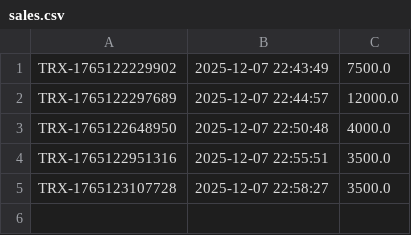
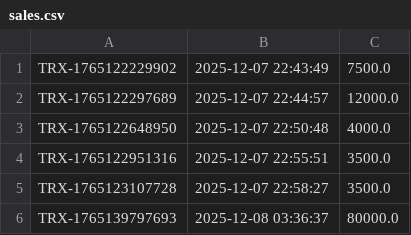
Before and after one commit to laksamanaap/pos, a CSV file: sales.csv, drawn as a sheet.

```diff
--- a/sales.csv
+++ b/sales.csv
@@ -5 +5,2 @@ TRX-1765122951316,2025-12-07 22:55:51,3500.0
 TRX-1765123107728,2025-12-07 22:58:27,3500.0
+TRX-1765139797693,2025-12-08 03:36:37,80000.0
```
Also changed, not shown: items.csv, sales_details.csv, 1 other file.
